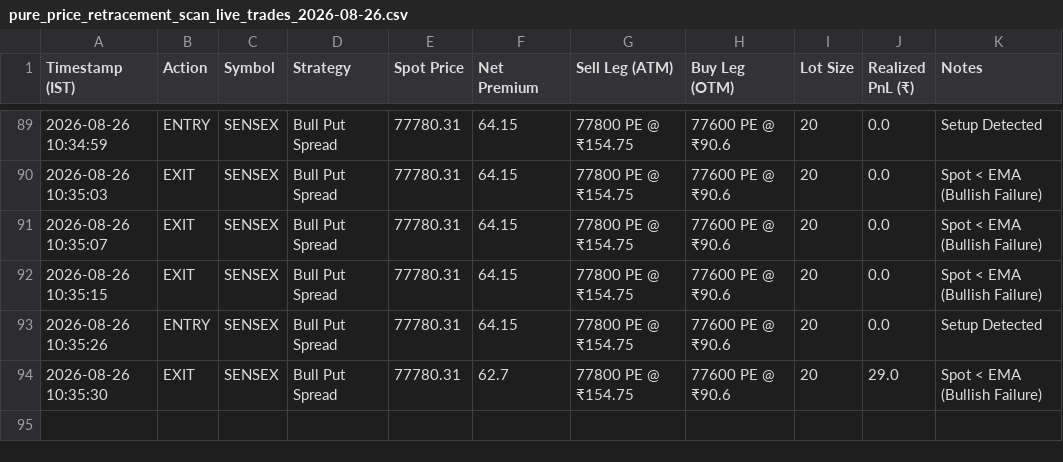
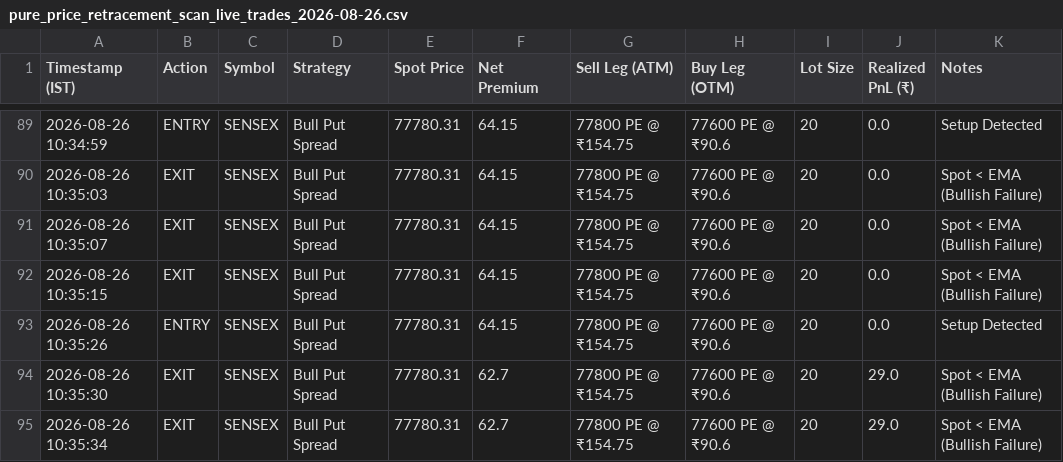
Before and after one commit to rkovath-netizen/backtest_with_upstox_data, a CSV file: dataoutput/pure_price_retracement_scan_live_trades_2026-08-26.csv, drawn as a sheet; only a part is shown, gaps mark what is left out; the diff names each change by its address in the sheet, - before the commit and + after, or states it on an @@ line.

Commit message:
Trade Log API Commit: EXIT SENSEX

```diff
--- a/dataoutput/pure_price_retracement_scan_live_trades_2026-08-26.csv
+++ b/dataoutput/pure_price_retracement_scan_live_trades_2026-08-26.csv
+row 95: 2026-08-26 10:35:34 | EXIT | SENSEX | Bull Put Spread | 77780.31 | 62.7 | 77800 PE @ ₹154.75 | 77600 PE @ ₹90.6 | 20 | 29.0 | Spot < EMA (Bullish Failure)
```
